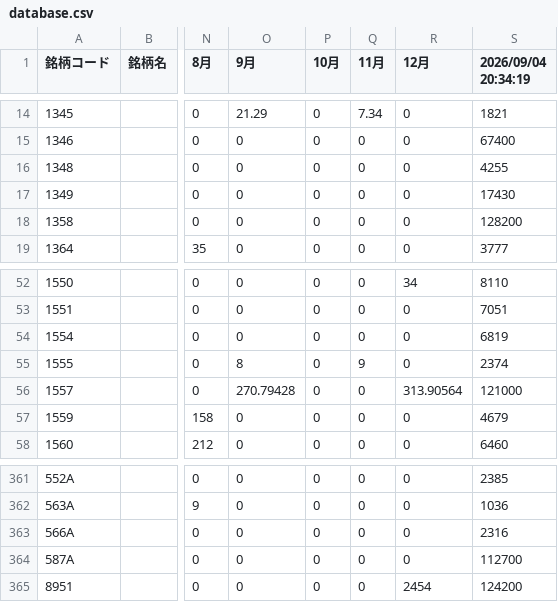
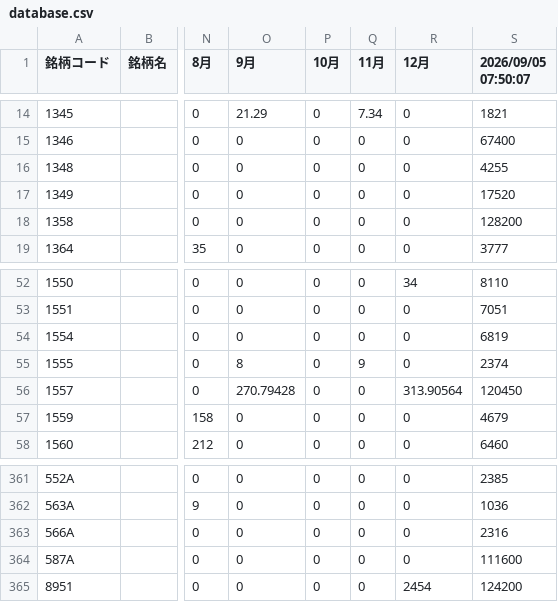
Before and after one commit to sayonnsann/kouhaitou-db, a CSV file: data/database.csv, drawn as a sheet; only a part is shown, gaps mark what is left out; the diff names each change by its address in the sheet, - before the commit and + after, or states it on an @@ line.

```diff
--- a/data/database.csv
+++ b/data/database.csv
-S1: 2026/09/04 20:34:19
+S1: 2026/09/05 07:50:07
-S17 (2026/09/05 07:50:07): 17430
+S17 (2026/09/05 07:50:07): 17520
-S56 (2026/09/05 07:50:07): 121000
+S56 (2026/09/05 07:50:07): 120450
-S364 (2026/09/05 07:50:07): 112700
+S364 (2026/09/05 07:50:07): 111600
```
Also changed, not shown: data/etf_dividends_cache.csv.
